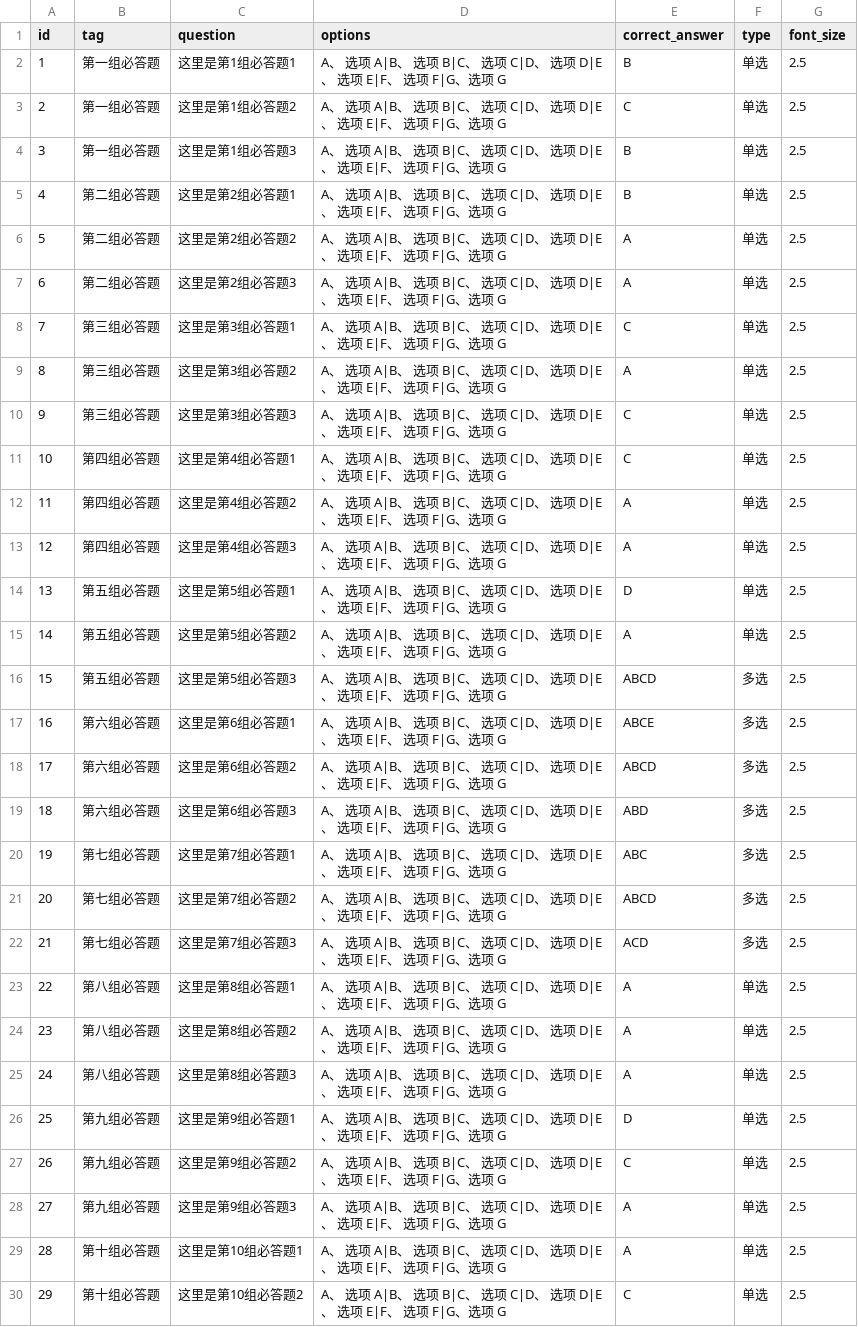
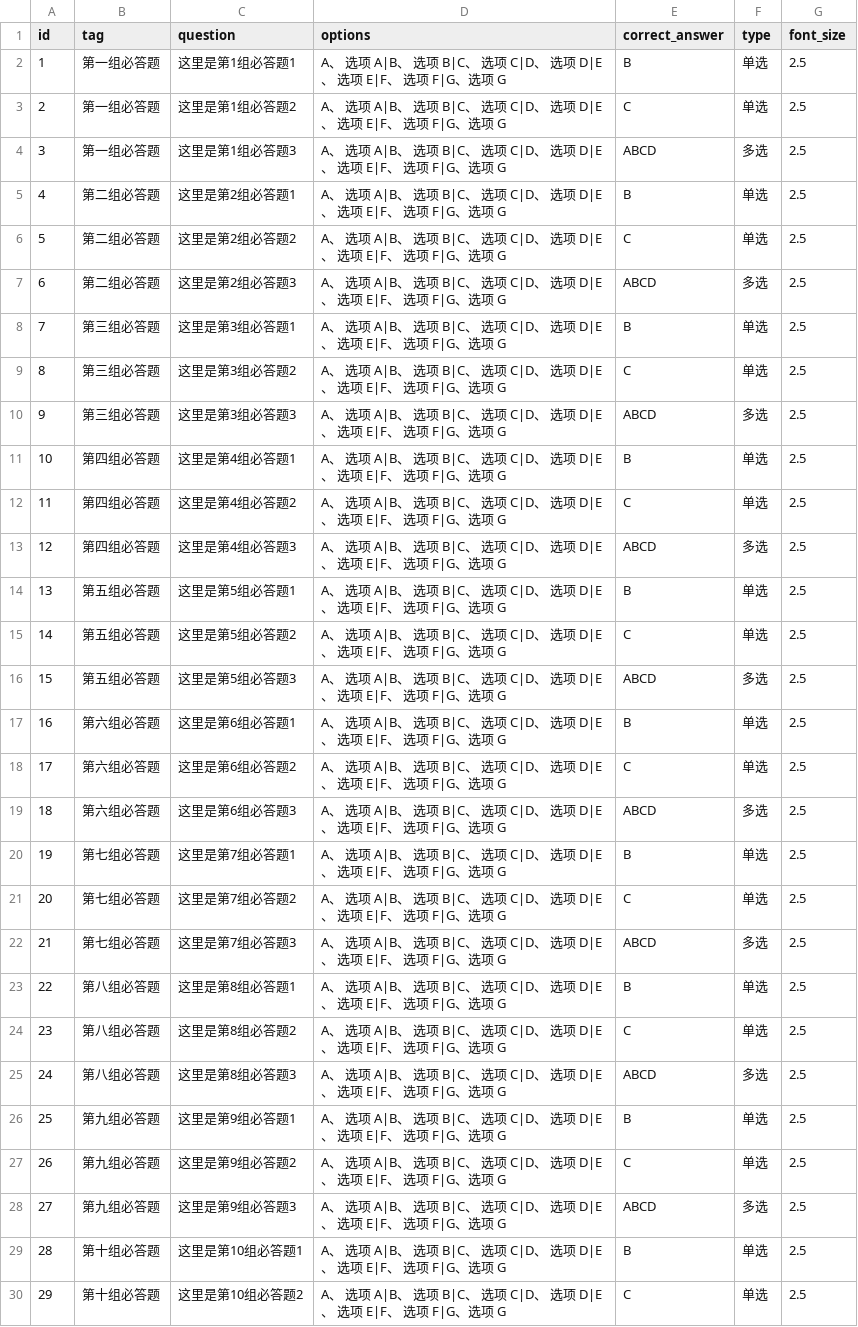
Before and after one commit to juryory/YangFanFinal, a CSV file: data/question.csv, drawn as a sheet; only a part is shown; the diff covers the shown part only.

```diff
--- a/data/question.csv
+++ b/data/question.csv
@@ -3,28 +3,28 @@
 2,第一组必答题,这里是第1组必答题2,A、 选项 A|B、 选项 B|C、 选项 C|D、 选项 D|E、 选项 E|F、 选项 F|G、选项 G,C,单选,2.5
-3,第一组必答题,这里是第1组必答题3,A、 选项 A|B、 选项 B|C、 选项 C|D、 选项 D|E、 选项 E|F、 选项 F|G、选项 G,B,单选,2.5
+3,第一组必答题,这里是第1组必答题3,A、 选项 A|B、 选项 B|C、 选项 C|D、 选项 D|E、 选项 E|F、 选项 F|G、选项 G,ABCD,多选,2.5
 4,第二组必答题,这里是第2组必答题1,A、 选项 A|B、 选项 B|C、 选项 C|D、 选项 D|E、 选项 E|F、 选项 F|G、选项 G,B,单选,2.5
-5,第二组必答题,这里是第2组必答题2,A、 选项 A|B、 选项 B|C、 选项 C|D、 选项 D|E、 选项 E|F、 选项 F|G、选项 G,A,单选,2.5
-6,第二组必答题,这里是第2组必答题3,A、 选项 A|B、 选项 B|C、 选项 C|D、 选项 D|E、 选项 E|F、 选项 F|G、选项 G,A,单选,2.5
-7,第三组必答题,这里是第3组必答题1,A、 选项 A|B、 选项 B|C、 选项 C|D、 选项 D|E、 选项 E|F、 选项 F|G、选项 G,C,单选,2.5
-8,第三组必答题,这里是第3组必答题2,A、 选项 A|B、 选项 B|C、 选项 C|D、 选项 D|E、 选项 E|F、 选项 F|G、选项 G,A,单选,2.5
-9,第三组必答题,这里是第3组必答题3,A、 选项 A|B、 选项 B|C、 选项 C|D、 选项 D|E、 选项 E|F、 选项 F|G、选项 G,C,单选,2.5
-10,第四组必答题,这里是第4组必答题1,A、 选项 A|B、 选项 B|C、 选项 C|D、 选项 D|E、 选项 E|F、 选项 F|G、选项 G,C,单选,2.5
-11,第四组必答题,这里是第4组必答题2,A、 选项 A|B、 选项 B|C、 选项 C|D、 选项 D|E、 选项 E|F、 选项 F|G、选项 G,A,单选,2.5
-12,第四组必答题,这里是第4组必答题3,A、 选项 A|B、 选项 B|C、 选项 C|D、 选项 D|E、 选项 E|F、 选项 F|G、选项 G,A,单选,2.5
-13,第五组必答题,这里是第5组必答题1,A、 选项 A|B、 选项 B|C、 选项 C|D、 选项 D|E、 选项 E|F、 选项 F|G、选项 G,D,单选,2.5
-14,第五组必答题,这里是第5组必答题2,A、 选项 A|B、 选项 B|C、 选项 C|D、 选项 D|E、 选项 E|F、 选项 F|G、选项 G,A,单选,2.5
+5,第二组必答题,这里是第2组必答题2,A、 选项 A|B、 选项 B|C、 选项 C|D、 选项 D|E、 选项 E|F、 选项 F|G、选项 G,C,单选,2.5
+6,第二组必答题,这里是第2组必答题3,A、 选项 A|B、 选项 B|C、 选项 C|D、 选项 D|E、 选项 E|F、 选项 F|G、选项 G,ABCD,多选,2.5
+7,第三组必答题,这里是第3组必答题1,A、 选项 A|B、 选项 B|C、 选项 C|D、 选项 D|E、 选项 E|F、 选项 F|G、选项 G,B,单选,2.5
+8,第三组必答题,这里是第3组必答题2,A、 选项 A|B、 选项 B|C、 选项 C|D、 选项 D|E、 选项 E|F、 选项 F|G、选项 G,C,单选,2.5
+9,第三组必答题,这里是第3组必答题3,A、 选项 A|B、 选项 B|C、 选项 C|D、 选项 D|E、 选项 E|F、 选项 F|G、选项 G,ABCD,多选,2.5
+10,第四组必答题,这里是第4组必答题1,A、 选项 A|B、 选项 B|C、 选项 C|D、 选项 D|E、 选项 E|F、 选项 F|G、选项 G,B,单选,2.5
+11,第四组必答题,这里是第4组必答题2,A、 选项 A|B、 选项 B|C、 选项 C|D、 选项 D|E、 选项 E|F、 选项 F|G、选项 G,C,单选,2.5
+12,第四组必答题,这里是第4组必答题3,A、 选项 A|B、 选项 B|C、 选项 C|D、 选项 D|E、 选项 E|F、 选项 F|G、选项 G,ABCD,多选,2.5
+13,第五组必答题,这里是第5组必答题1,A、 选项 A|B、 选项 B|C、 选项 C|D、 选项 D|E、 选项 E|F、 选项 F|G、选项 G,B,单选,2.5
+14,第五组必答题,这里是第5组必答题2,A、 选项 A|B、 选项 B|C、 选项 C|D、 选项 D|E、 选项 E|F、 选项 F|G、选项 G,C,单选,2.5
 15,第五组必答题,这里是第5组必答题3,A、 选项 A|B、 选项 B|C、 选项 C|D、 选项 D|E、 选项 E|F、 选项 F|G、选项 G,ABCD,多选,2.5
-16,第六组必答题,这里是第6组必答题1,A、 选项 A|B、 选项 B|C、 选项 C|D、 选项 D|E、 选项 E|F、 选项 F|G、选项 G,ABCE,多选,2.5
-17,第六组必答题,这里是第6组必答题2,A、 选项 A|B、 选项 B|C、 选项 C|D、 选项 D|E、 选项 E|F、 选项 F|G、选项 G,ABCD,多选,2.5
-18,第六组必答题,这里是第6组必答题3,A、 选项 A|B、 选项 B|C、 选项 C|D、 选项 D|E、 选项 E|F、 选项 F|G、选项 G,ABD,多选,2.5
-19,第七组必答题,这里是第7组必答题1,A、 选项 A|B、 选项 B|C、 选项 C|D、 选项 D|E、 选项 E|F、 选项 F|G、选项 G,ABC,多选,2.5
-20,第七组必答题,这里是第7组必答题2,A、 选项 A|B、 选项 B|C、 选项 C|D、 选项 D|E、 选项 E|F、 选项 F|G、选项 G,ABCD,多选,2.5
-21,第七组必答题,这里是第7组必答题3,A、 选项 A|B、 选项 B|C、 选项 C|D、 选项 D|E、 选项 E|F、 选项 F|G、选项 G,ACD,多选,2.5
-22,第八组必答题,这里是第8组必答题1,A、 选项 A|B、 选项 B|C、 选项 C|D、 选项 D|E、 选项 E|F、 选项 F|G、选项 G,A,单选,2.5
-23,第八组必答题,这里是第8组必答题2,A、 选项 A|B、 选项 B|C、 选项 C|D、 选项 D|E、 选项 E|F、 选项 F|G、选项 G,A,单选,2.5
-24,第八组必答题,这里是第8组必答题3,A、 选项 A|B、 选项 B|C、 选项 C|D、 选项 D|E、 选项 E|F、 选项 F|G、选项 G,A,单选,2.5
-25,第九组必答题,这里是第9组必答题1,A、 选项 A|B、 选项 B|C、 选项 C|D、 选项 D|E、 选项 E|F、 选项 F|G、选项 G,D,单选,2.5
+16,第六组必答题,这里是第6组必答题1,A、 选项 A|B、 选项 B|C、 选项 C|D、 选项 D|E、 选项 E|F、 选项 F|G、选项 G,B,单选,2.5
+17,第六组必答题,这里是第6组必答题2,A、 选项 A|B、 选项 B|C、 选项 C|D、 选项 D|E、 选项 E|F、 选项 F|G、选项 G,C,单选,2.5
+18,第六组必答题,这里是第6组必答题3,A、 选项 A|B、 选项 B|C、 选项 C|D、 选项 D|E、 选项 E|F、 选项 F|G、选项 G,ABCD,多选,2.5
+19,第七组必答题,这里是第7组必答题1,A、 选项 A|B、 选项 B|C、 选项 C|D、 选项 D|E、 选项 E|F、 选项 F|G、选项 G,B,单选,2.5
+20,第七组必答题,这里是第7组必答题2,A、 选项 A|B、 选项 B|C、 选项 C|D、 选项 D|E、 选项 E|F、 选项 F|G、选项 G,C,单选,2.5
+21,第七组必答题,这里是第7组必答题3,A、 选项 A|B、 选项 B|C、 选项 C|D、 选项 D|E、 选项 E|F、 选项 F|G、选项 G,ABCD,多选,2.5
+22,第八组必答题,这里是第8组必答题1,A、 选项 A|B、 选项 B|C、 选项 C|D、 选项 D|E、 选项 E|F、 选项 F|G、选项 G,B,单选,2.5
+23,第八组必答题,这里是第8组必答题2,A、 选项 A|B、 选项 B|C、 选项 C|D、 选项 D|E、 选项 E|F、 选项 F|G、选项 G,C,单选,2.5
+24,第八组必答题,这里是第8组必答题3,A、 选项 A|B、 选项 B|C、 选项 C|D、 选项 D|E、 选项 E|F、 选项 F|G、选项 G,ABCD,多选,2.5
+25,第九组必答题,这里是第9组必答题1,A、 选项 A|B、 选项 B|C、 选项 C|D、 选项 D|E、 选项 E|F、 选项 F|G、选项 G,B,单选,2.5
 26,第九组必答题,这里是第9组必答题2,A、 选项 A|B、 选项 B|C、 选项 C|D、 选项 D|E、 选项 E|F、 选项 F|G、选项 G,C,单选,2.5
-27,第九组必答题,这里是第9组必答题3,A、 选项 A|B、 选项 B|C、 选项 C|D、 选项 D|E、 选项 E|F、 选项 F|G、选项 G,A,单选,2.5
-28,第十组必答题,这里是第10组必答题1,A、 选项 A|B、 选项 B|C、 选项 C|D、 选项 D|E、 选项 E|F、 选项 F|G、选项 G,A,单选,2.5
+27,第九组必答题,这里是第9组必答题3,A、 选项 A|B、 选项 B|C、 选项 C|D、 选项 D|E、 选项 E|F、 选项 F|G、选项 G,ABCD,多选,2.5
+28,第十组必答题,这里是第10组必答题1,A、 选项 A|B、 选项 B|C、 选项 C|D、 选项 D|E、 选项 E|F、 选项 F|G、选项 G,B,单选,2.5
 29,第十组必答题,这里是第10组必答题2,A、 选项 A|B、 选项 B|C、 选项 C|D、 选项 D|E、 选项 E|F、 选项 F|G、选项 G,C,单选,2.5
```
Also changed, not shown: 2 edited cells elsewhere in this file, 3 other files.
